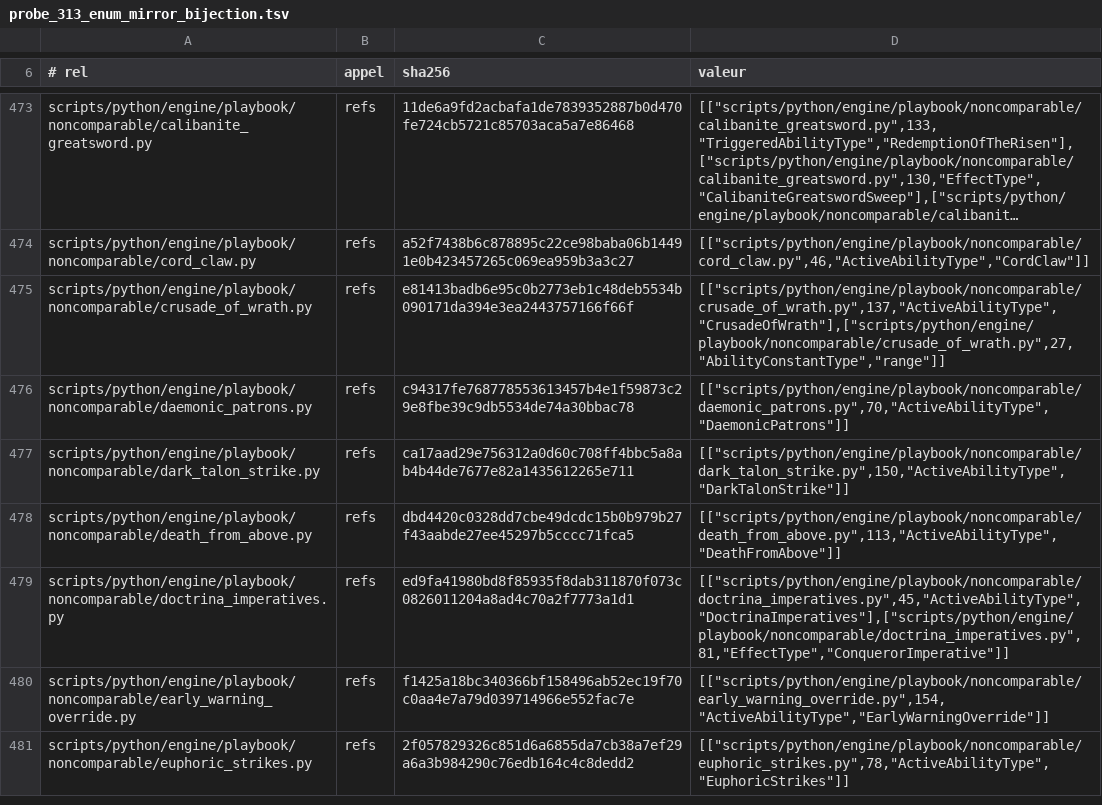
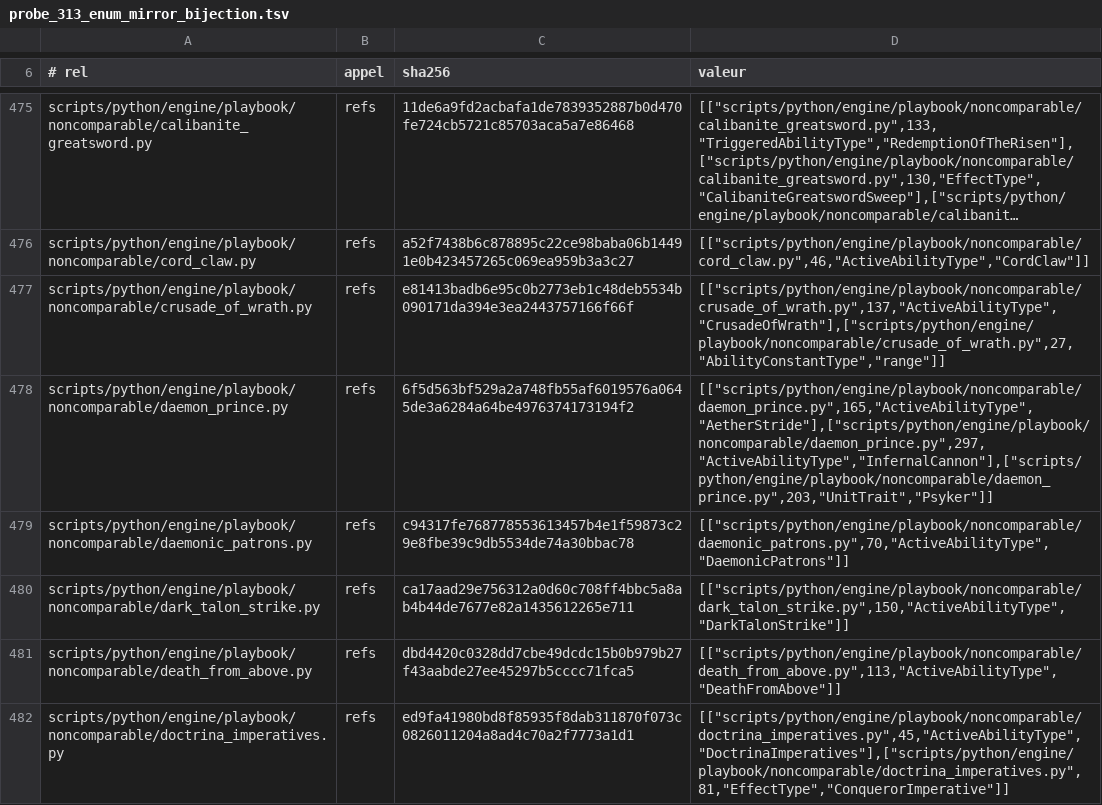
Before and after one commit to NicolasVautrin/tacticus-tools, a TSV file: scripts/cliquets-cache/probe_313_enum_mirror_bijection.tsv, drawn as a sheet; only a part is shown, gaps mark what is left out; the shorter side is filled out with more unchanged rows; long unchanged cells end in …; the diff covers the shown part only; the diff names each change by its address in the sheet, - before the commit and + after, or states it on an @@ line.

```diff
--- a/scripts/cliquets-cache/probe_313_enum_mirror_bijection.tsv
+++ b/scripts/cliquets-cache/probe_313_enum_mirror_bijection.tsv
+row 478: scripts/python/engine/playbook/noncomparable/daemon_prince.py | refs | 6f5d563bf529a2a748fb55af6019576a0645de3a6284a64be4976374173194f2 | [["scripts/python/engine/playbook/noncomparable/daemon_prince.py",165,"ActiveAbilityType","AetherStride"],["scripts/python/engine/playbook/noncomparable/daemon_prince.py",297,"ActiveAbilityType","InfernalCannon"],["scripts/python/engine/playbook/noncomparable/daemon_prince.py",203,"UnitTrait","Psyker"]]
```
Also changed, not shown: 6 added rows and 1 edited cell elsewhere in this file.
